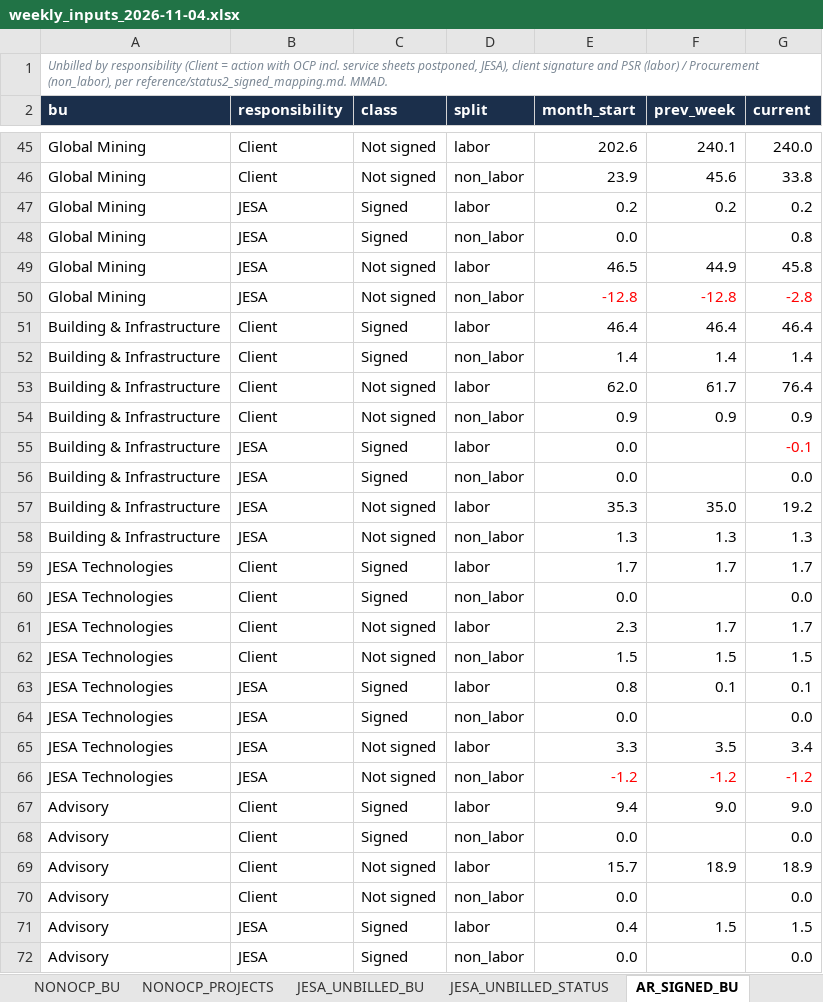
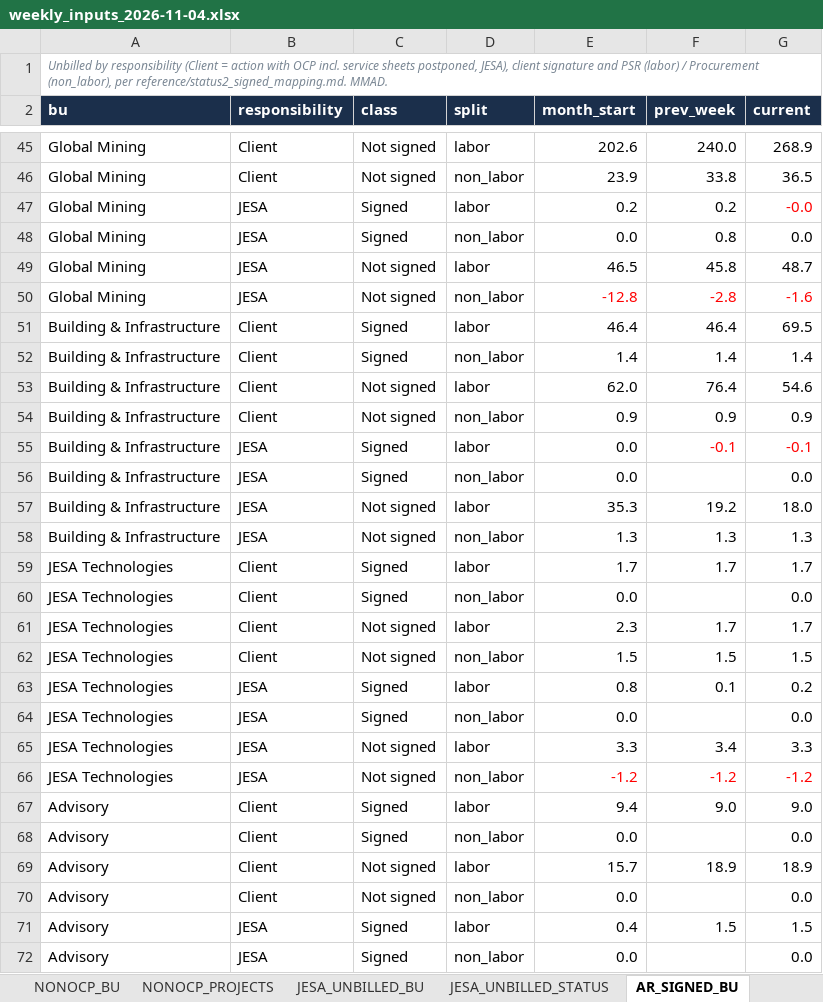
Before and after one commit to cherkaouihassan-art/Skills-Repo, an Excel workbook: weekly-ar-cash-deck/inputs/history/weekly_inputs_2026-11-04.xlsx, sheet AR_SIGNED_BU, drawn as a sheet; only a part is shown, gaps mark what is left out; values as stored, in another font and other column widths than the file's, no borders; the diff covers the shown part only; the diff names each change by its address in the sheet, - before the commit and + after, or states it on an @@ line.

```diff
--- a/weekly-ar-cash-deck/inputs/history/weekly_inputs_2026-11-04.xlsx (sheet AR_SIGNED_BU)
+++ b/weekly-ar-cash-deck/inputs/history/weekly_inputs_2026-11-04.xlsx (sheet AR_SIGNED_BU)
-F45 (prev_week): 240.1
+F45 (prev_week): 240.0
-G45 (current): 240.0
+G45 (current): 268.9
-F46 (prev_week): 45.6
+F46 (prev_week): 33.8
-G46 (current): 33.8
+G46 (current): 36.5
-G47 (current): 0.2
+G47 (current): -0.0
-G47 text colour: black
+G47 text colour: #FF0000
-F48 (prev_week): (empty)
+F48 (prev_week): 0.8
-G48 (current): 0.8
+G48 (current): 0.0
-F49 (prev_week): 44.9
+F49 (prev_week): 45.8
-G49 (current): 45.8
+G49 (current): 48.7
-F50 (prev_week): -12.8
+F50 (prev_week): -2.8
-G50 (current): -2.8
+G50 (current): -1.6
-G51 (current): 46.4
+G51 (current): 69.5
-F53 (prev_week): 61.7
+F53 (prev_week): 76.4
-G53 (current): 76.4
+G53 (current): 54.6
-F55 (prev_week): (empty)
+F55 (prev_week): -0.1
-F57 (prev_week): 35.0
+F57 (prev_week): 19.2
-G57 (current): 19.2
+G57 (current): 18.0
-G63 (current): 0.1
+G63 (current): 0.2
-F65 (prev_week): 3.5
+F65 (prev_week): 3.4
-G65 (current): 3.4
+G65 (current): 3.3
```
Also changed, not shown: 62 edited cells and cell formats elsewhere in this sheet, sheet AR_BU_DETAIL, sheet AR_BU_PROJECTS, sheet DSO, sheet AR_SIGNED_STATUS, sheet AR_UNBILLED_STATUS, sheet COLLECTIONS_BU, 13 more sheets, other sheet tabs, weekly-ar-cash-deck/inputs/weekly_inputs.xlsx, 7 other files.
